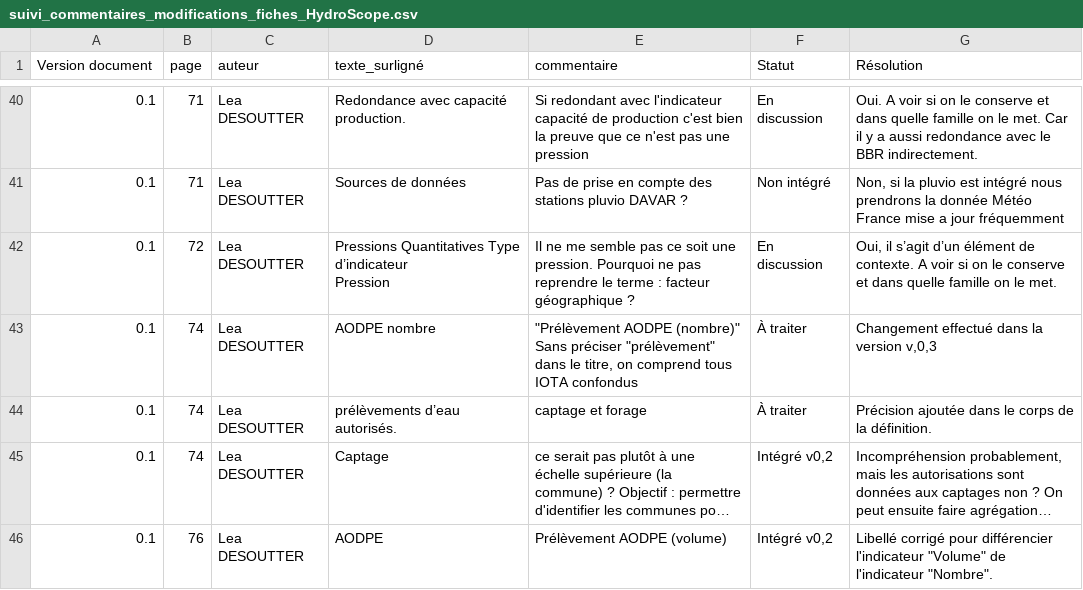
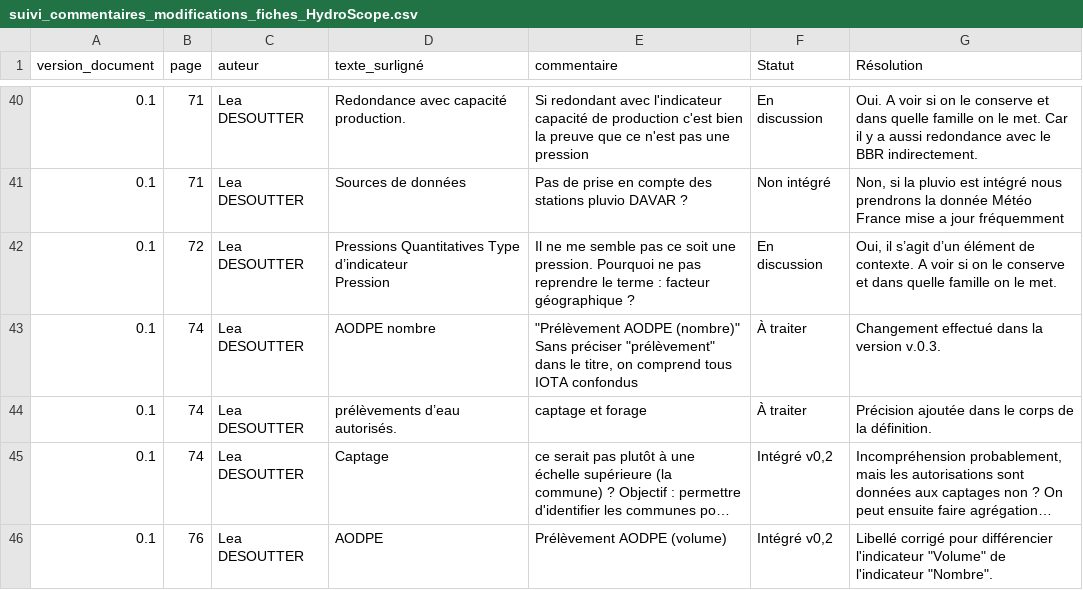
Before and after one commit to yougis/hydroscope-fiche-indicateur, a CSV file: suivi_commentaires_modifications_fiches_HydroScope.csv, drawn as a sheet; only a part is shown, gaps mark what is left out; long unchanged cells end in …; the diff covers the shown part only; the diff names each change by its address in the sheet, - before the commit and + after, or states it on an @@ line.

```diff
--- a/suivi_commentaires_modifications_fiches_HydroScope.csv
+++ b/suivi_commentaires_modifications_fiches_HydroScope.csv
-A1: Version document
+A1: version_document
-G43 (Résolution): Changement effectué dans la version v,0,3
+G43 (Résolution): Changement effectué dans la version v.0.3.
```
Also changed, not shown: 7 edited cells elsewhere in this file, 50 other files.
